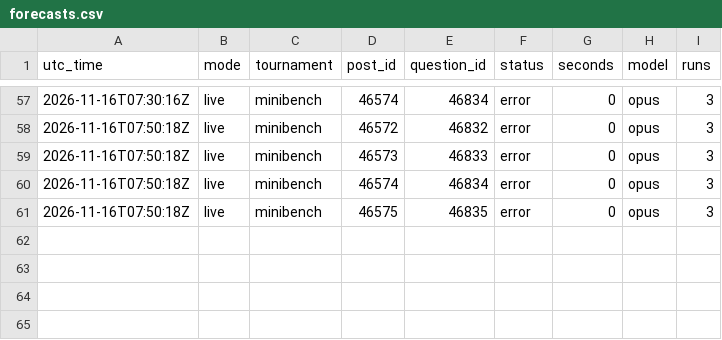
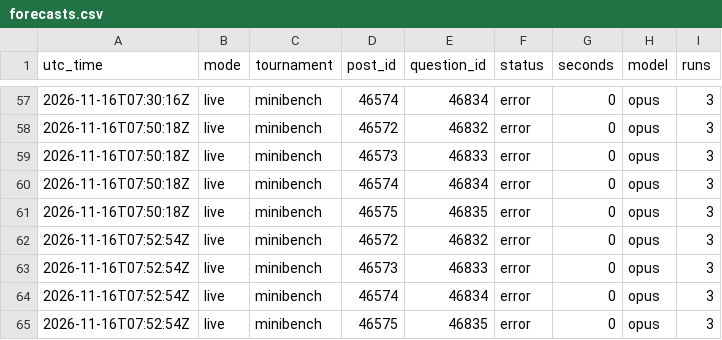
Before and after one commit to SiyaoGui/claude-forecast-bot, a CSV file: logs/forecasts.csv, drawn as a sheet; only a part is shown, gaps mark what is left out; the diff names each change by its address in the sheet, - before the commit and + after, or states it on an @@ line.

Commit message:
Update forecast log

```diff
--- a/logs/forecasts.csv
+++ b/logs/forecasts.csv
+row 62: 2026-11-16T07:52:54Z | live | minibench | 46572 | 46832 | error | 0 | opus | 3
+row 63: 2026-11-16T07:52:54Z | live | minibench | 46573 | 46833 | error | 0 | opus | 3
+row 64: 2026-11-16T07:52:54Z | live | minibench | 46574 | 46834 | error | 0 | opus | 3
+row 65: 2026-11-16T07:52:54Z | live | minibench | 46575 | 46835 | error | 0 | opus | 3
```
